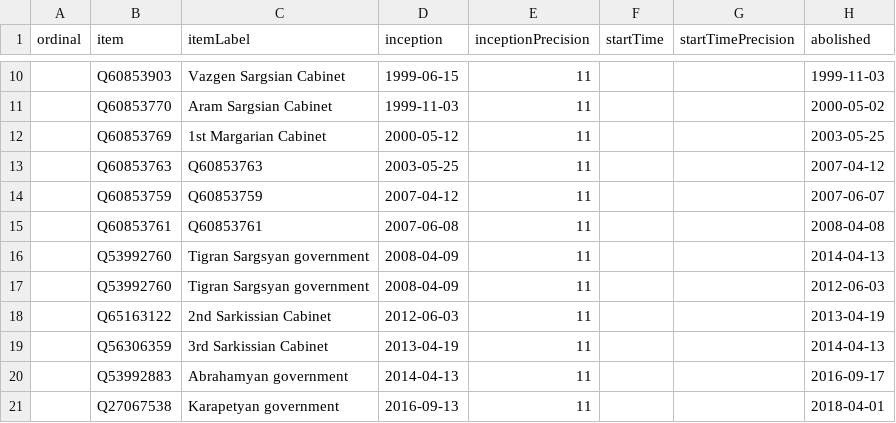
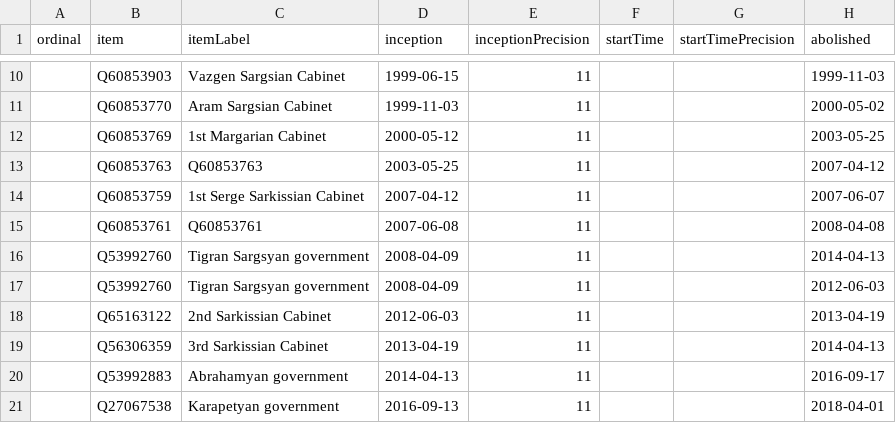
Before and after one commit to every-politician-scrapers/armenia-ministers, a CSV file: wikidata/results/all-cabinets.csv, drawn as a sheet; only a part is shown, gaps mark what is left out; the diff names each change by its address in the sheet, - before the commit and + after, or states it on an @@ line.

Commit message:
Run SPARQL queries

```diff
--- a/wikidata/results/all-cabinets.csv
+++ b/wikidata/results/all-cabinets.csv
-C14 (itemLabel): Q60853759
+C14 (itemLabel): 1st Serge Sarkissian Cabinet
```
